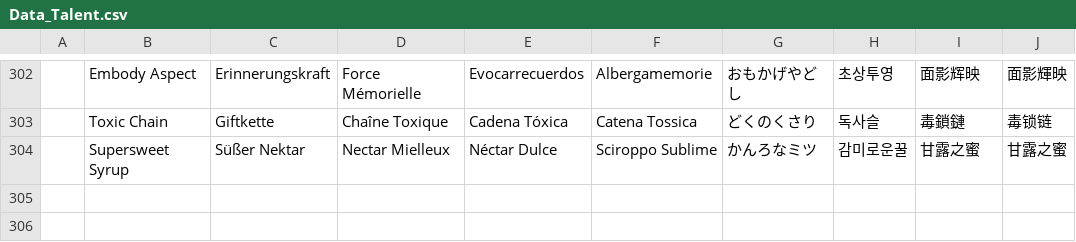
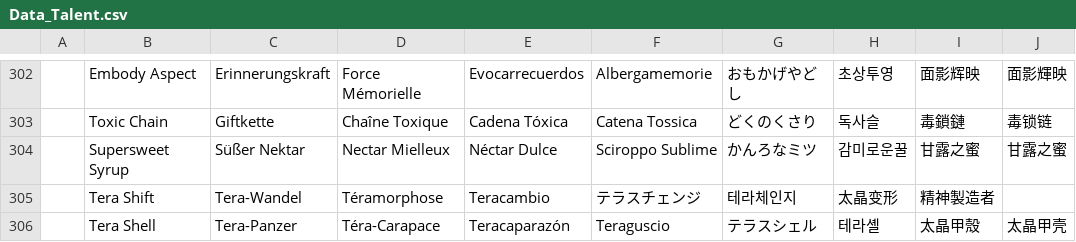
Before and after one commit to DrHabiss/OTSPastFR, a CSV file: OTSPastFR/Ressources/Data/Data_Talent.csv, drawn as a sheet; only a part is shown, gaps mark what is left out; the diff names each change by its address in the sheet, - before the commit and + after, or states it on an @@ line.

Commit message:
BDD talent et Pokemon update

```diff
--- a/OTSPastFR/Ressources/Data/Data_Talent.csv
+++ b/OTSPastFR/Ressources/Data/Data_Talent.csv
+row 305:  | Tera Shift | Tera-Wandel | Téramorphose | Teracambio | テラスチェンジ | 테라체인지 | 太晶变形 | 精神製造者
+row 306:  | Tera Shell | Tera-Panzer | Téra-Carapace | Teracaparazón | Teraguscio | テラスシェル | 테라셸 | 太晶甲殼 | 太晶甲壳
```
Also changed, not shown: OTSPastFR/Ressources/Data/Data_Pokemon.csv.
